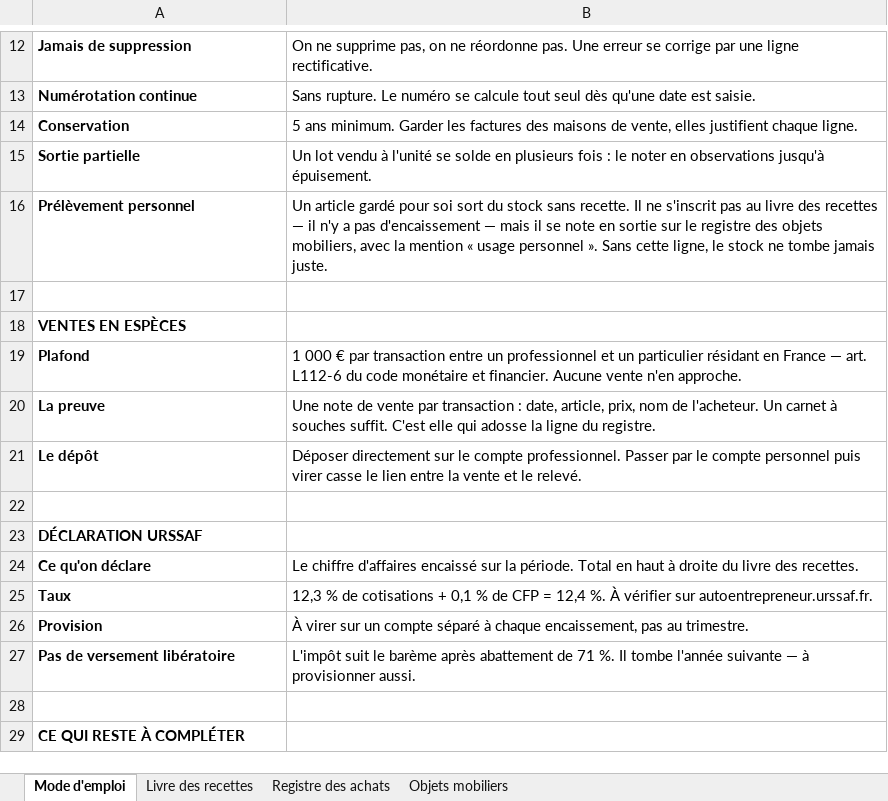
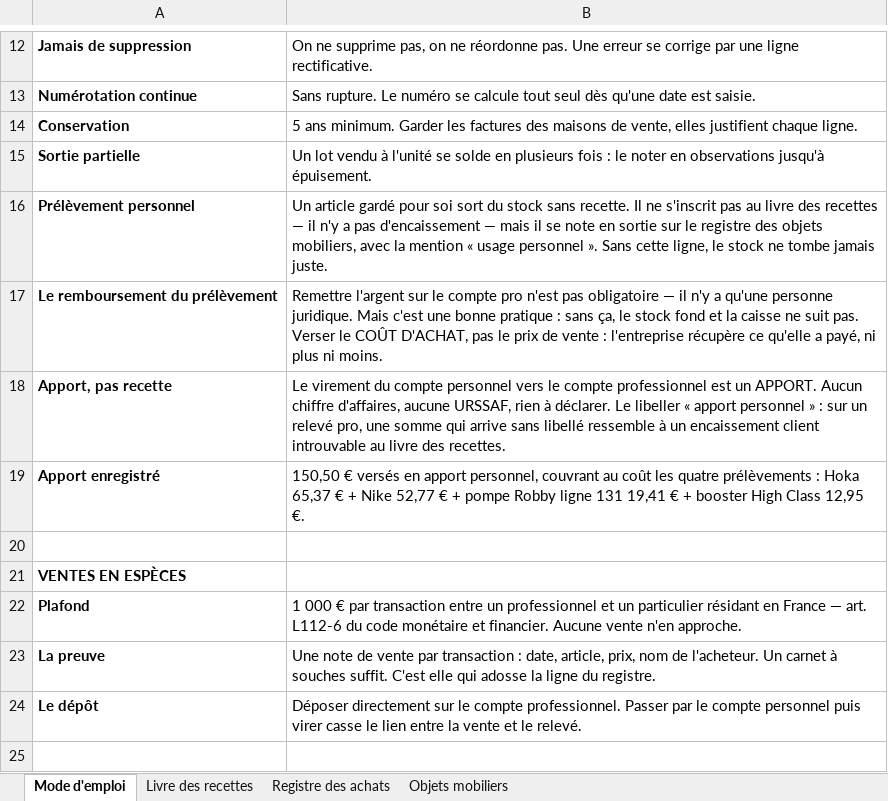
Before and after one commit to ninislegamer/ps4, an Excel workbook: exports/maison-nsaia-registres.xlsx, sheet Mode d'emploi, drawn as a sheet; only a part is shown, gaps mark what is left out; the shorter side is filled out with more unchanged rows; values as stored, in another font and other column widths than the file's, no borders; the diff names each change by its address in the sheet, - before the commit and + after, or states it on an @@ line.

```diff
--- a/exports/maison-nsaia-registres.xlsx (sheet Mode d'emploi)
+++ b/exports/maison-nsaia-registres.xlsx (sheet Mode d'emploi)
+row 17: Le remboursement du prélèvement | Remettre l'argent sur le compte pro n'est pas obligatoire — il n'y a qu'une personne juridique. Mais c'est une bonne pratique : sans ça, le stock fond et la caisse ne suit pas. Verser le COÛT D'ACHAT, pas le prix de vente : l'entreprise récupère ce qu'elle a payé, ni plus ni moins.
+row 18: Apport, pas recette | Le virement du compte personnel vers le compte professionnel est un APPORT. Aucun chiffre d'affaires, aucune URSSAF, rien à déclarer. Le libeller « apport personnel » : sur un relevé pro, une somme qui arrive sans libellé ressemble à un encaissement client introuvable au livre des recettes.
+row 19: Apport enregistré | 150,50 € versés en apport personnel, couvrant au coût les quatre prélèvements : Hoka 65,37 € + Nike 52,77 € + pompe Robby ligne 131 19,41 € + booster High Class 12,95 €.
```
Also changed, not shown: 1 other file.
